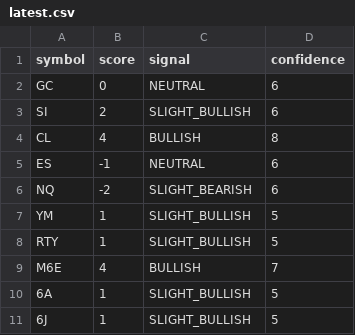
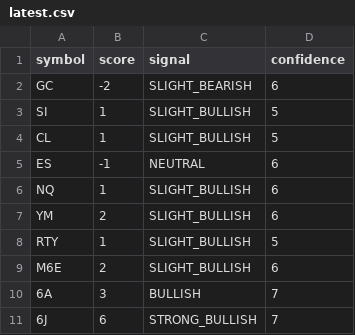
Before and after one commit to joenathanthompson-arch/matrix-futures-reports, a CSV file: data/bias_scores/latest.csv, drawn as a sheet.

Commit message:
feat: Add 2026-04-01 1730 EST bias report — 6J STRONG_BULLISH (+6), 6A BULLISH (+3), FX BULLISH
Generated: 2026-04-01T17:36:00-04:00 | Window: 1730 EST
Methodology: 3.0_STRATEGY

Scores:
- GC: -2 SLIGHT_BEARISH (Real yields rising 2.00%, EIA build)
- SI: +1 SLIGHT_BULLISH (DXY weak, risk-off)
- CL: +1 SLIGHT_BULLISH (Iran war vs EIA build)
- ES: -1 NEUTRAL (Real yields headwind vs VIX falling)
- NQ: +1 SLIGHT_BULLISH (SOX +2.82%, MOVE -6.10%)
- YM: +2 SLIGHT_BULLISH (Steepening curve, growth)
- RTY: +1 SLIGHT_BULLISH (Credit spreads 2x headwind)
- M6E: +2 SLIGHT_BULLISH (ECB hawkish, DXY weak)
- 6A: +3 BULLISH (China PMI 50.4, RBA 4.1%)
- 6J: +6 STRONG_BULLISH (BoJ hawkish pivot, DXY weak, risk-off)

Key drivers: BoJ hawkish tilt + China PMI 50.4 + DXY 99.56 + VIX 24.54
Stale sources: DFII10/HY OAS (1-day lag, normal)
Fallbacks: Gold ETF flows (news analysis), Copper (Yahoo Finance)

```diff
--- a/data/bias_scores/latest.csv
+++ b/data/bias_scores/latest.csv
@@ -1,11 +1,11 @@
 symbol,score,signal,confidence
-GC,0,NEUTRAL,6
-SI,2,SLIGHT_BULLISH,6
-CL,4,BULLISH,8
+GC,-2,SLIGHT_BEARISH,6
+SI,1,SLIGHT_BULLISH,5
+CL,1,SLIGHT_BULLISH,5
 ES,-1,NEUTRAL,6
-NQ,-2,SLIGHT_BEARISH,6
-YM,1,SLIGHT_BULLISH,5
+NQ,1,SLIGHT_BULLISH,6
+YM,2,SLIGHT_BULLISH,6
 RTY,1,SLIGHT_BULLISH,5
-M6E,4,BULLISH,7
-6A,1,SLIGHT_BULLISH,5
-6J,1,SLIGHT_BULLISH,5
+M6E,2,SLIGHT_BULLISH,6
+6A,3,BULLISH,7
+6J,6,STRONG_BULLISH,7
```
Also changed, not shown: 3 other files.
